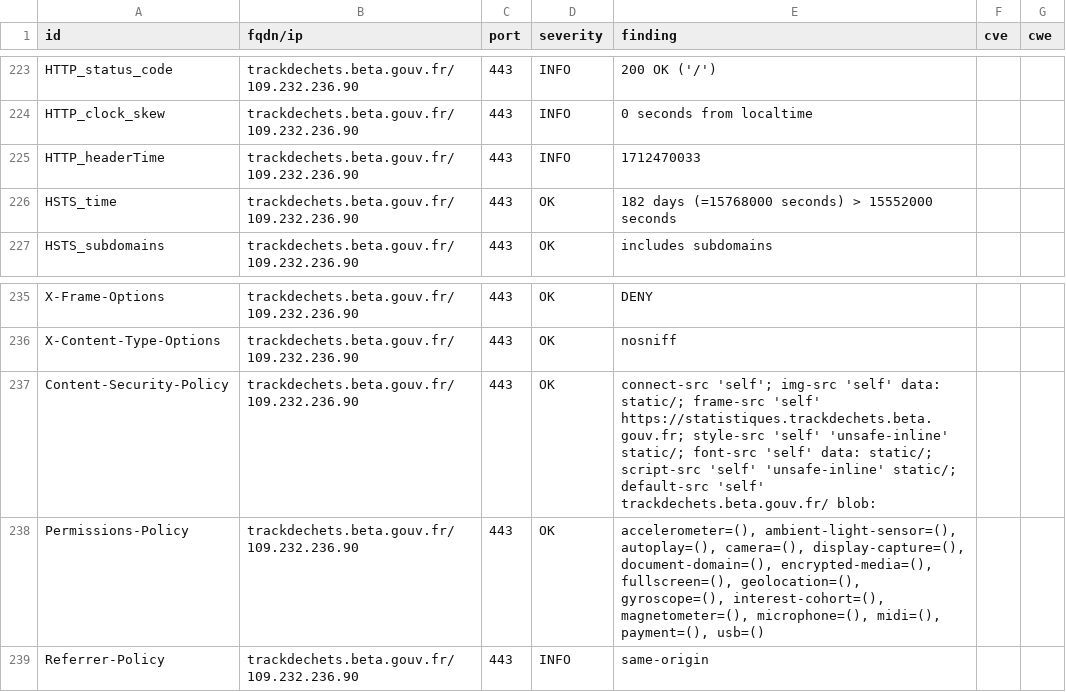
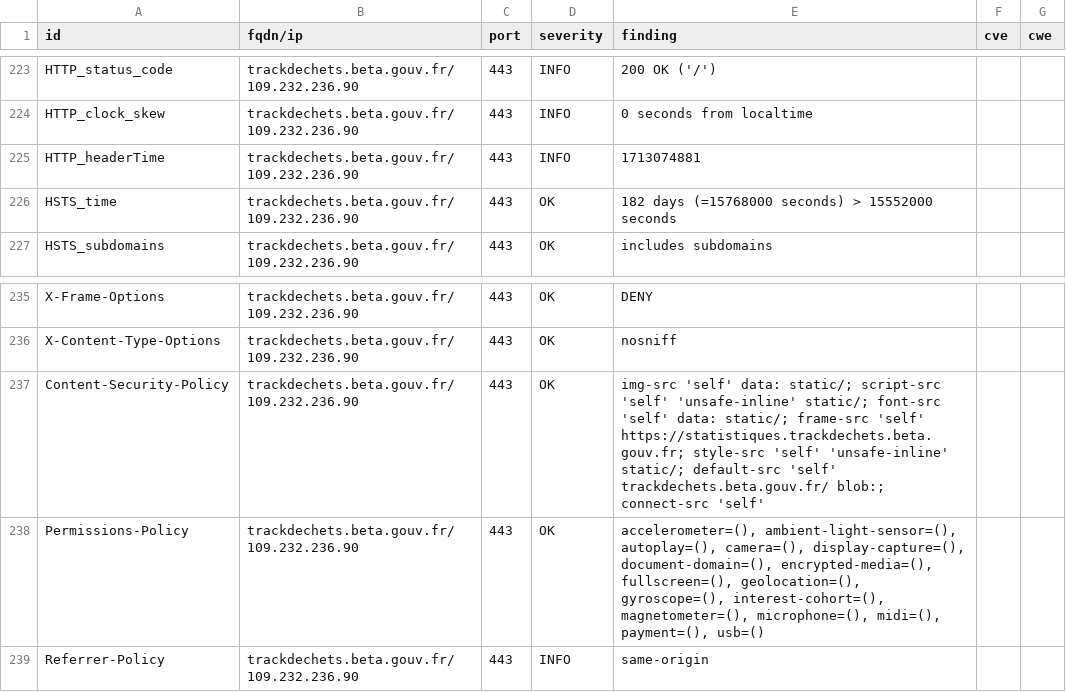
Before and after one commit to pmallein/dashlord, a CSV file: results/aHR0cHM6Ly90cmFja2RlY2hldHMuYmV0YS5nb3V2LmZy/testssl.csv, drawn as a sheet; only a part is shown, gaps mark what is left out; the diff covers the shown part only.

Commit message:
update: https://trackdechets.beta.gouv.fr

```diff
--- a/results/aHR0cHM6Ly90cmFja2RlY2hldHMuYmV0YS5nb3V2LmZy/testssl.csv
+++ b/results/aHR0cHM6Ly90cmFja2RlY2hldHMuYmV0YS5nb3V2LmZy/testssl.csv
@@ -224,3 +224,3 @@
 "HTTP_clock_skew","trackdechets.beta.gouv.fr/109.232.236.90","443","INFO","0 seconds from localtime","",""
-"HTTP_headerTime","trackdechets.beta.gouv.fr/109.232.236.90","443","INFO","1712470033","",""
+"HTTP_headerTime","trackdechets.beta.gouv.fr/109.232.236.90","443","INFO","1713074881","",""
 "HSTS_time","trackdechets.beta.gouv.fr/109.232.236.90","443","OK","182 days (=15768000 seconds) > 15552000 seconds","",""
@@ -236,3 +236,3 @@
 "X-Content-Type-Options","trackdechets.beta.gouv.fr/109.232.236.90","443","OK","nosniff","",""
-"Content-Security-Policy","trackdechets.beta.gouv.fr/109.232.236.90","443","OK","connect-src 'self'; img-src 'self' data: static/; frame-src 'self' https://statistiques.trackdechets.beta.gouv.fr; style-src 'self' 'unsafe-inline' static/; font-src 'self' data: static/; script-src 'self' 'unsafe-inline' static/; default-src 'self' trackdechets.beta.gouv.fr/ blob:","",""
+"Content-Security-Policy","trackdechets.beta.gouv.fr/109.232.236.90","443","OK","img-src 'self' data: static/; script-src 'self' 'unsafe-inline' static/; font-src 'self' data: static/; frame-src 'self' https://statistiques.trackdechets.beta.gouv.fr; style-src 'self' 'unsafe-inline' static/; default-src 'self' trackdechets.beta.gouv.fr/ blob:; connect-src 'self'","",""
 "Permissions-Policy","trackdechets.beta.gouv.fr/109.232.236.90","443","OK","accelerometer=(), ambient-light-sensor=(), autoplay=(), camera=(), display-capture=(), document-domain=(), encrypted-media=(), fullscreen=(), geolocation=(), gyroscope=(), interest-cohort=(), magnetometer=(), microphone=(), midi=(), payment=(), usb=()","",""
```
Also changed, not shown: 5 edited cells elsewhere in this file, 12 other files.
